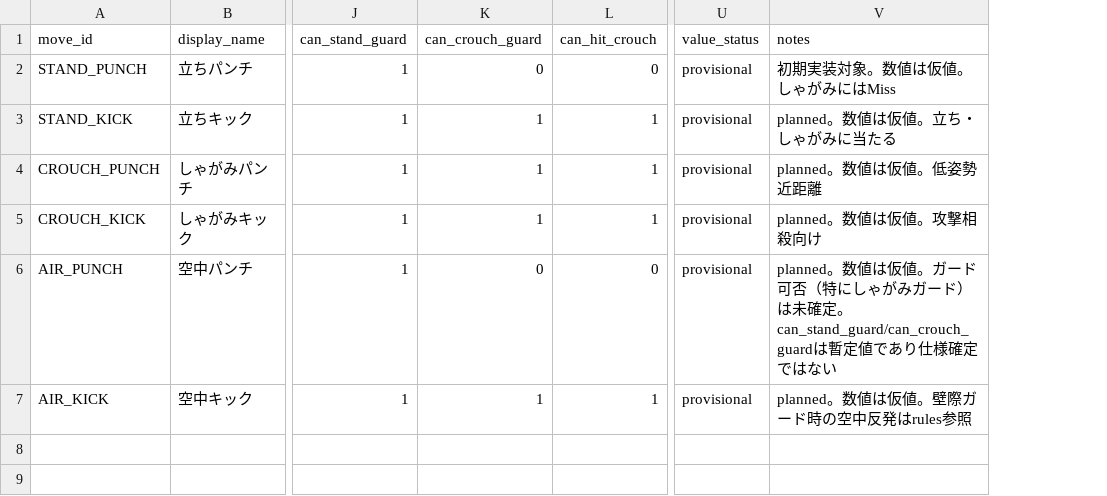
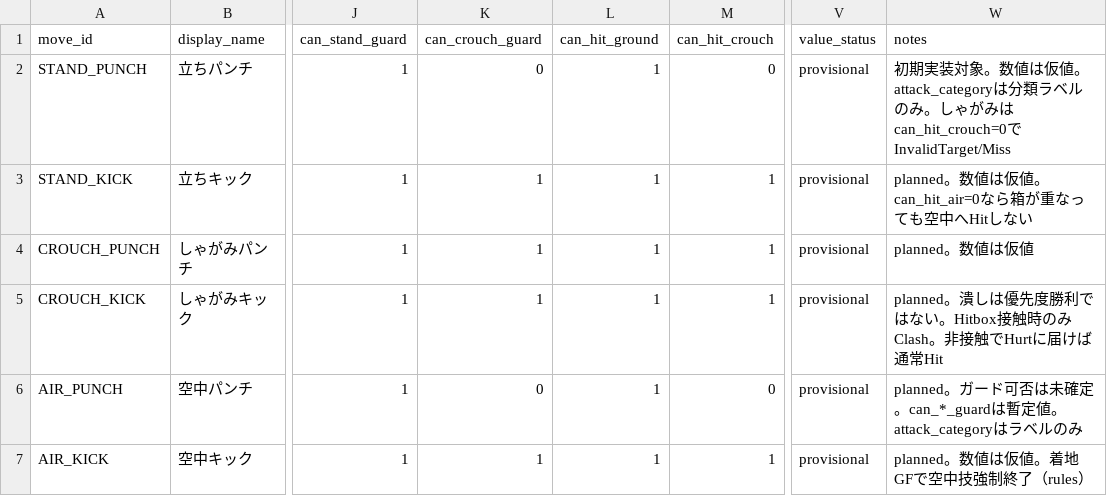
Before and after one commit to takahashiPL/FightingGameTrial, a CSV file: data/moves.csv, drawn as a sheet; only a part is shown, gaps mark what is left out; addresses are those after the commit; the diff names each change by its address in the sheet, - before the commit and + after, or states it on an @@ line.

```diff
--- a/data/moves.csv
+++ b/data/moves.csv
+column L (can_hit_ground), rows 2-7: all 1
-W2 (notes): …は仮値。しゃがみにはMiss
+W2 (notes): …は仮値。attack_categoryは分類ラベルのみ。しゃがみはcan_hit_crouch=0でInvalidTarget/Miss
-W3 (notes): planned。数値は仮値。立ち・しゃがみに当たる
+W3 (notes): planned。数値は仮値。can_hit_air=0なら箱が重なっても空中へHitしない
-W4 (notes): planned。数値は仮値。低姿勢近距離
+W4 (notes): planned。数値は仮値
-W5 (notes): planned。数値は仮値。攻撃相殺向け
+W5 (notes): planned。潰しは優先度勝利ではない。Hitbox接触時のみClash。非接触でHurtに届けば通常Hit
-W6 (notes): planned。数値は仮値。ガード可否（特にしゃがみガード）は未確定。can_stand_guard/can_crouch_guardは暫定値であり仕様確定ではない
+W6 (notes): planned。ガード可否は未確定。can_*_guardは暫定値。attack_categoryはラベルのみ
-W7 (notes): planned。数値は仮値。壁際ガード時の空中反発はrules参照
+W7 (notes): planned。数値は仮値。着地GFで空中技強制終了（rules）
```
Also changed, not shown: data/debug_ui_fields.csv, data/frames.csv, 10 other files.
